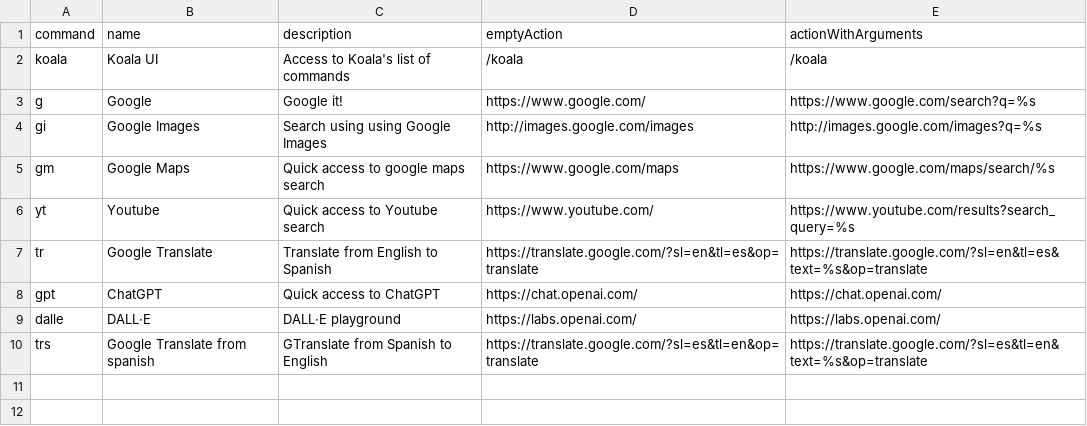
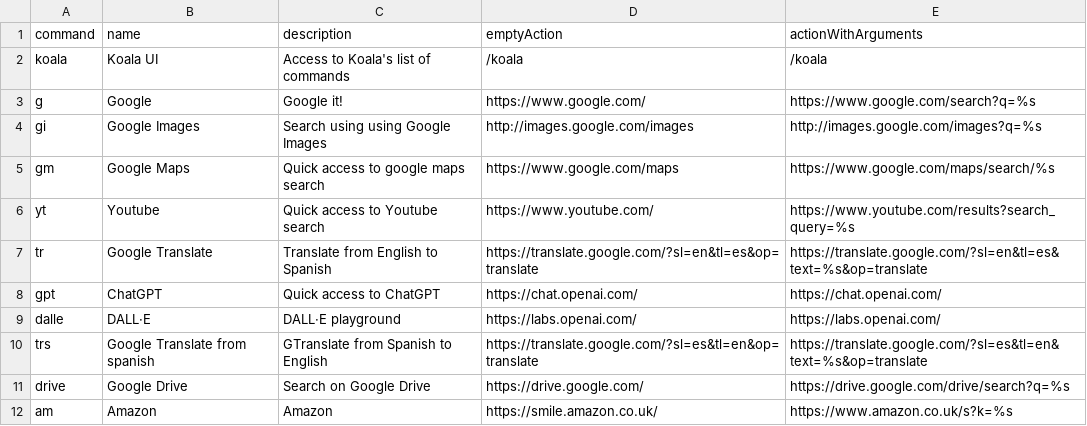
Before and after one commit to aajn88/koala, a CSV file: functions/src/assets/commands_list.csv, drawn as a sheet; the diff names each change by its address in the sheet, - before the commit and + after, or states it on an @@ line.

```diff
--- a/functions/src/assets/commands_list.csv
+++ b/functions/src/assets/commands_list.csv
+row 11: drive | Google Drive | Search on Google Drive | https://drive.google.com/ | https://drive.google.com/drive/search?q=%s
+row 12: am | Amazon | Amazon | https://smile.amazon.co.uk/ | https://www.amazon.co.uk/s?k=%s
```
Also changed, not shown: 11 other files.
